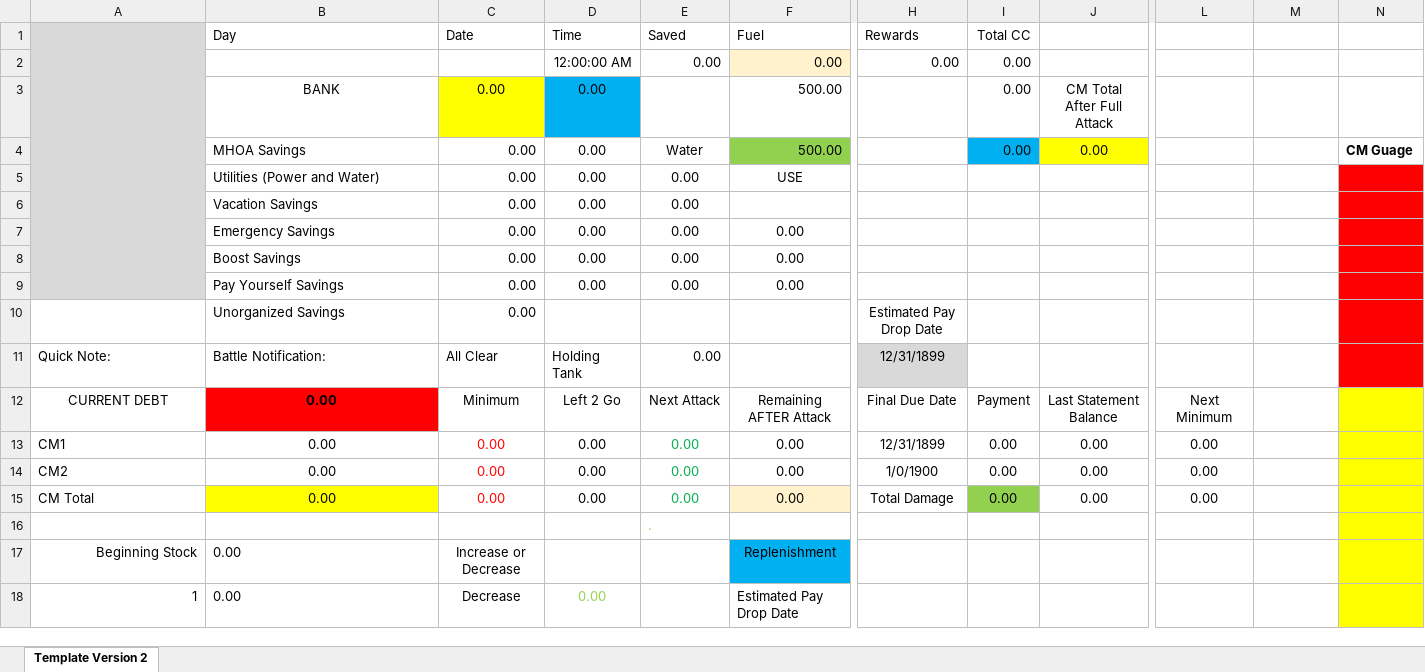
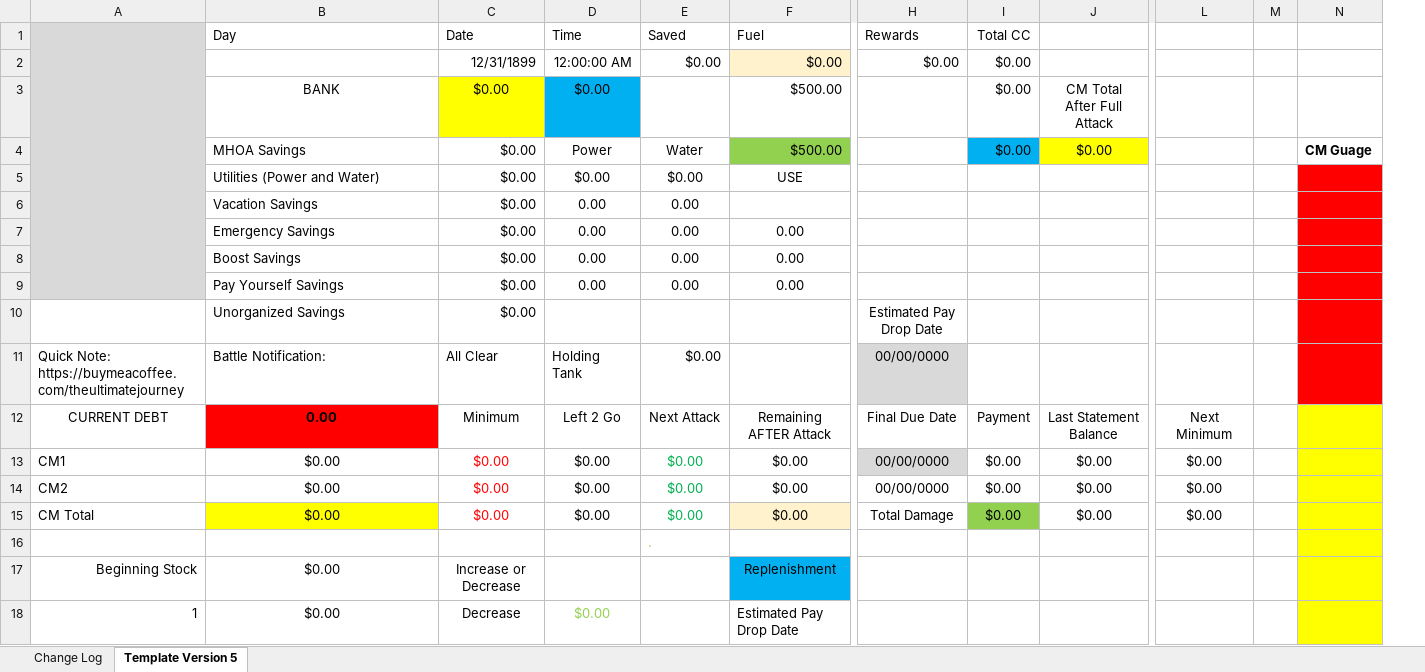
Before and after one commit to palmtr3man/newsletter-waitlist, an Excel workbook: client/public/dashboard-v2.xlsx, sheet Template Version 5, drawn as a sheet; only a part is shown, gaps mark what is left out; values as stored, in another font and other column widths than the file's, no borders; removed rows and columns are numbered as before the commit, all else as after; rows hold the shown columns only; ↵ is a line break in a cell; the diff covers the shown part only; the diff names each change by its address in the sheet, - before the commit and + after, or states it on an @@ line.

Commit message:
Update dashboard workbook to Version 5
Replaces client/public/dashboard-v2.xlsx with TheUltimateJourneyDashboard-Version5.xlsx. Validated with STRIPE_SECRET_KEY=sk_test_dummy pnpm test and STRIPE_SECRET_KEY=sk_test_dummy pnpm check.

```diff
--- a/client/public/dashboard-v2.xlsx (sheet Template Version 5)
+++ b/client/public/dashboard-v2.xlsx (sheet Template Version 5)
-sheet tab: Template Version 2
+sheet tab: Template Version 5
+sheet tab: Change Log
+column M, empty
-column N, empty
-row 2:  |  |  | 12:00:00 AM | 0.00 | 0.00 | 0.00 | 0.00
-row 3:  | BANK | 0.00 | 0.00 |  | 500.00 |  | 0.00 | CM Total ↵ After Full Attack
-row 4:  | MHOA Savings | 0.00 | 0.00 | Water | 500.00 |  | 0.00 | 0.00 |  |  | CM Guage
-row 5:  | Utilities (Power and Water) | 0.00 | 0.00 | 0.00 | USE
+row 2:  |  | 12/31/1899 | 12:00:00 AM | $0.00 | $0.00 | $0.00 | $0.00
+row 3:  | BANK | $0.00 | $0.00 |  | $500.00 |  | $0.00 | CM Total ↵ After Full Attack
+row 4:  | MHOA Savings | $0.00 | Power | Water | $500.00 |  | $0.00 | $0.00 |  |  | CM Guage
+row 5:  | Utilities (Power and Water) | $0.00 | $0.00 | $0.00 | USE
-C6:C10 (Date): 0.00
+C6:C10 (Date): $0.00
-N6:N11 fill: none
+N6:N11 fill: #FF0000
-A11: Quick Note:
+A11: Quick Note: https://buymeacoffee.com/theultimatejourney
-E11 (Saved): 0.00
+E11 (Saved): $0.00
-H11 (Rewards): 12/31/1899
+H11 (Rewards): 00/00/0000
-N12 fill: none
+N12 fill: #FFFF00
-row 13: CM1 | 0.00 | 0.00 | 0.00 | 0.00 | 0.00 | 12/31/1899 | 0.00 | 0.00 | 0.00
-row 14: CM2 | 0.00 | 0.00 | 0.00 | 0.00 | 0.00 | 1/0/1900 | 0.00 | 0.00 | 0.00
+row 13: CM1 | $0.00 | $0.00 | $0.00 | $0.00 | $0.00 | 00/00/0000 | $0.00 | $0.00 | $0.00
+row 14: CM2 | $0.00 | $0.00 | $0.00 | $0.00 | $0.00 | 00/00/0000 | $0.00 | $0.00 | $0.00
-B15 (Day): 0.00
+B15 (Day): $0.00
-C15 (Date): 0.00
+C15 (Date): $0.00
-D15 (Time): 0.00
+D15 (Time): $0.00
-E15 (Saved): 0.00
+E15 (Saved): $0.00
-F15 (Fuel): 0.00
+F15 (Fuel): $0.00
-I15 (Total CC): 0.00
+I15 (Total CC): $0.00
-J15: 0.00
+J15: $0.00
-L15: 0.00
+L15: $0.00
-N15:N18 fill: none
+N15:N18 fill: #FFFF00
-B17:B18 (Day): 0.00
+B17:B18 (Day): $0.00
-B17:B18 alignment: left
+B17:B18 alignment: center
-D18 (Time): 0.00
+D18 (Time): $0.00
```
Also changed, not shown: 3 added rows, 3 removed rows, 81 edited cells and cell formats elsewhere in this sheet, formulas that keep their value.
